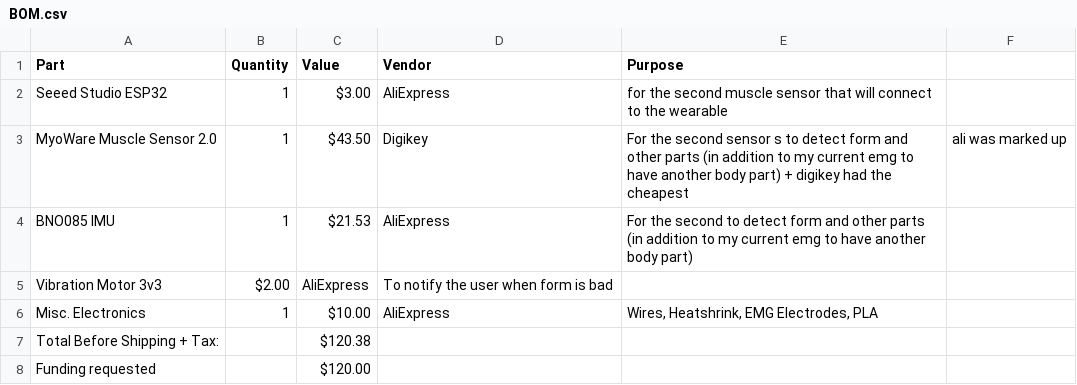
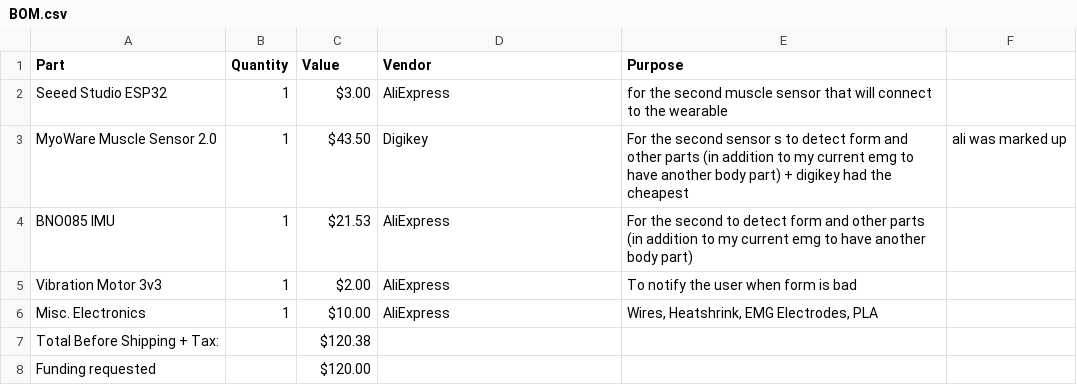
Before and after one commit to sudo-geoffrey/MuscleWearable, a CSV file: BOM.csv, drawn as a sheet.

Commit message:
Fix BOM.csv formatting and restore original content

```diff
--- a/BOM.csv
+++ b/BOM.csv
@@ -4,3 +4,3 @@ MyoWare Muscle Sensor 2.0,1,$43.50,Digikey,For the second sensor s to detect for
 BNO085 IMU,1,$21.53,AliExpress, For the second to detect form and other parts (in addition to my current emg to have another body part)
-Vibration Motor 3v3,$2.00, AliExpress, To notify the user when form is bad
+Vibration Motor 3v3,1,$2.00, AliExpress, To notify the user when form is bad
 Misc. Electronics,1,$10.00,AliExpress,"Wires, Heatshrink, EMG Electrodes, PLA"
```
